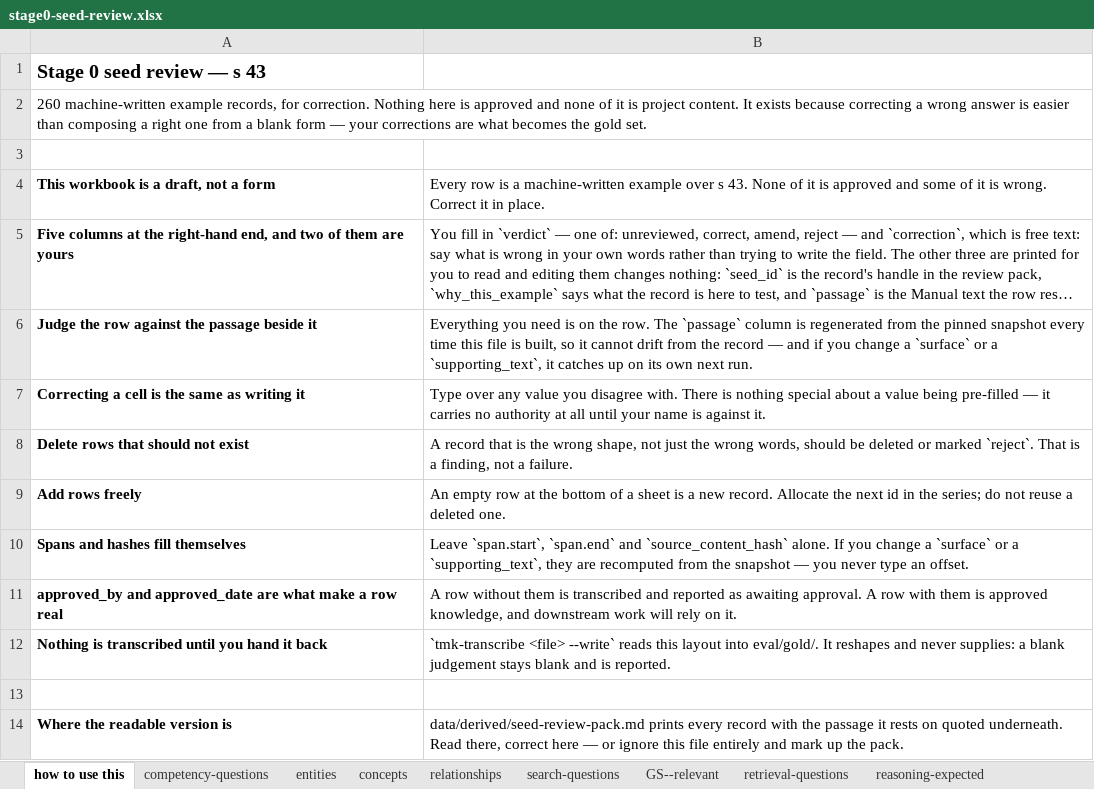
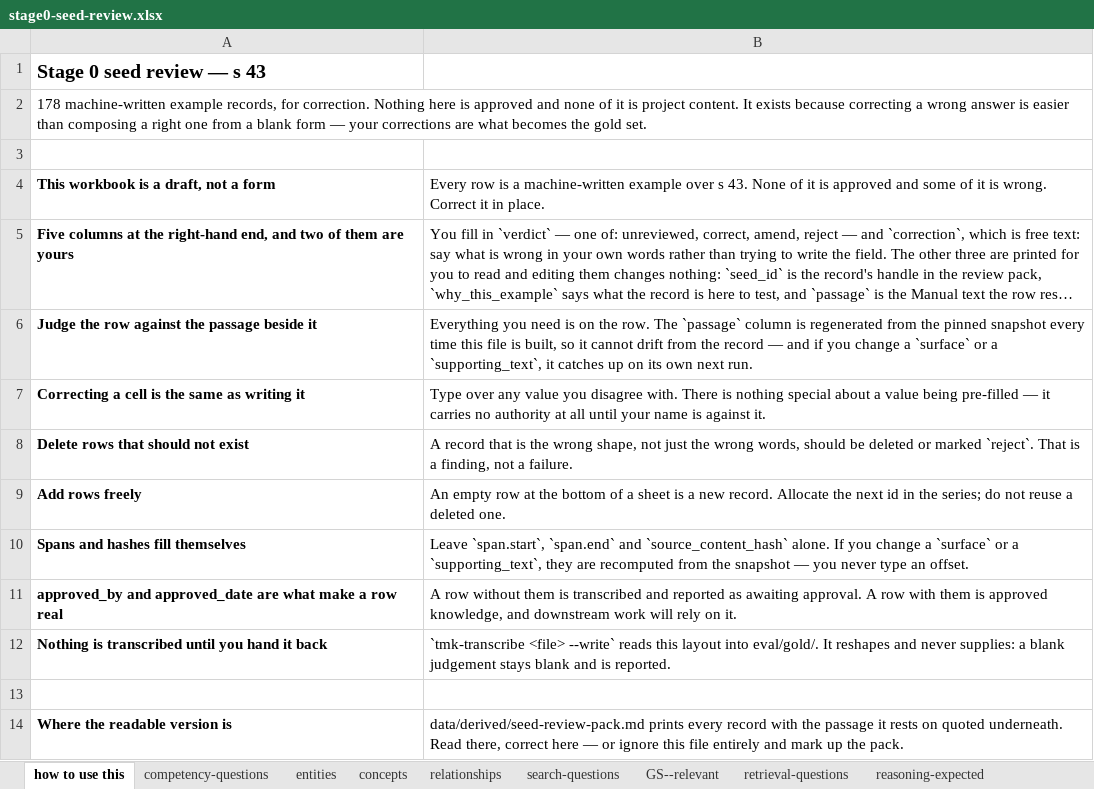
Before and after one commit to Thomas-Amann-IPAustralia/TM-Knowledge, an Excel workbook: data/derived/stage0-seed-review.xlsx, sheet how to use this, drawn as a sheet; long unchanged cells end in …; values as stored, in another font and other column widths than the file's, no borders; the diff names each change by its address in the sheet, - before the commit and + after, or states it on an @@ line.

```diff
--- a/data/derived/stage0-seed-review.xlsx (sheet how to use this)
+++ b/data/derived/stage0-seed-review.xlsx (sheet how to use this)
-A2: 260 machine-written example…
+A2: 178 machine-written example…
```
Also changed, not shown: sheet entities, sheet retrieval-questions, sheet prohibited-uses, sheet reasoning-expected, sheet GX--expected_inferences, sheet competency-questions, 1 more sheet, 29 other files.
